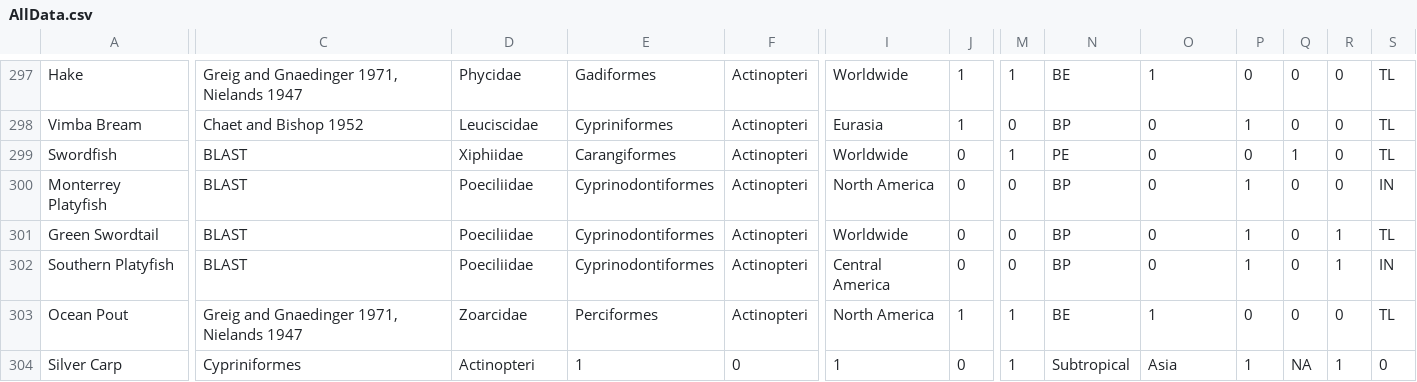
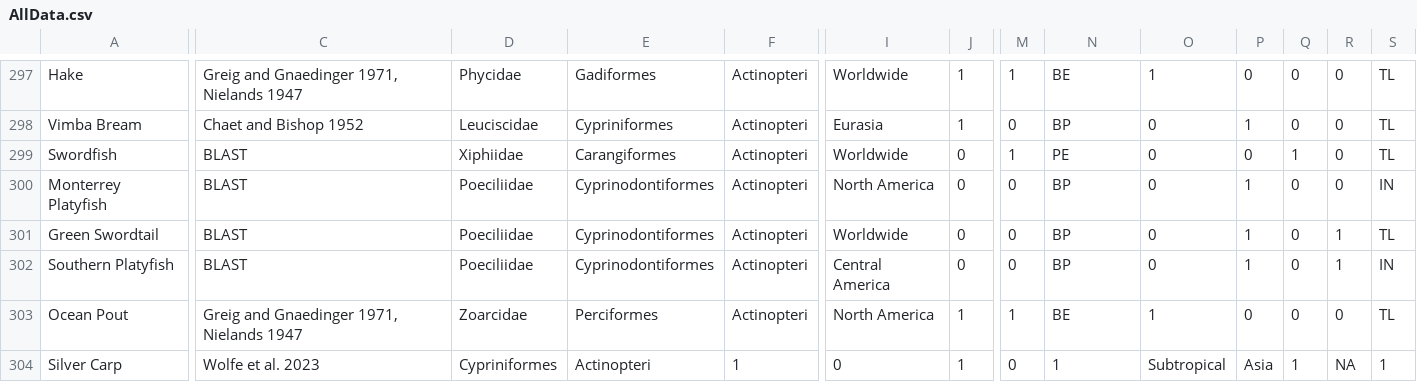
Before and after one commit to freyarowland/Thiaminase, a CSV file: data/AllData.csv, drawn as a sheet; only a part is shown, gaps mark what is left out; the diff covers the shown part only; the diff names each change by its address in the sheet, - before the commit and + after, or states it on an @@ line.

Commit message:
Update AllData.csv

```diff
--- a/data/AllData.csv
+++ b/data/AllData.csv
-C304: Cypriniformes
+C304: Wolfe et al. 2023
-D304: Actinopteri
+D304: Cypriniformes
-E304: 1
+E304: Actinopteri
-F304: 0
+F304: 1
-I304: 1
+I304: 0
-J304: 0
+J304: 1
-M304: 1
+M304: 0
-N304: Subtropical
+N304: 1
-O304: Asia
+O304: Subtropical
-P304: 1
+P304: Asia
-Q304: NA
+Q304: 1
-R304: 1
+R304: NA
-S304: 0
+S304: 1
```
Also changed, not shown: 14 edited cells elsewhere in this file.
